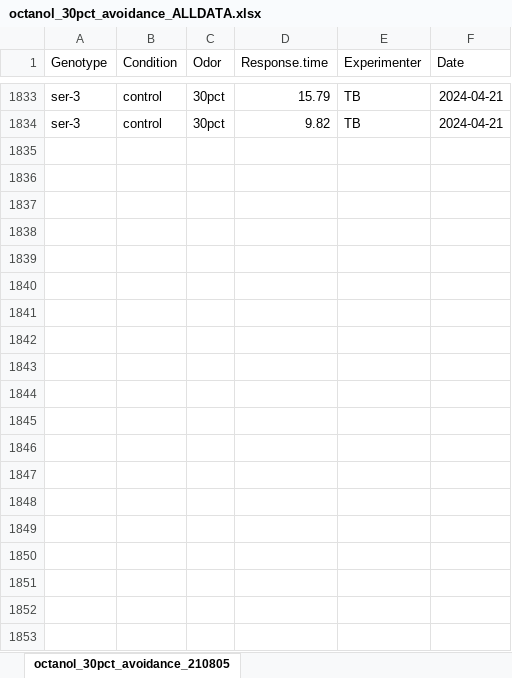
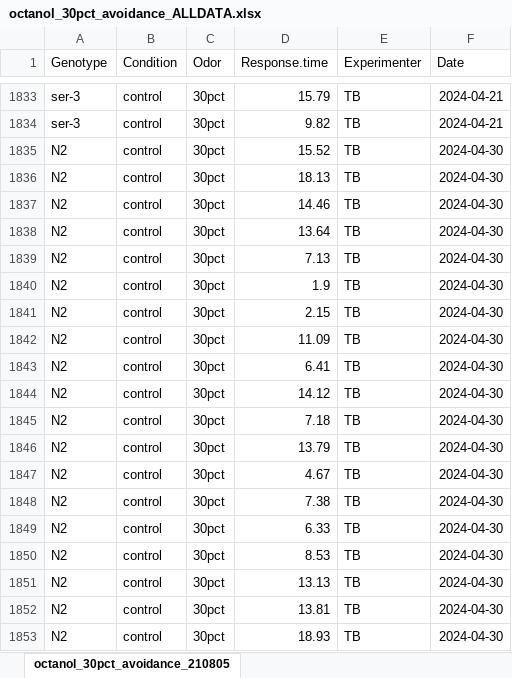
Before and after one commit to tibr36/cest-2.1-Project, an Excel workbook: data/octanol_30pct_avoidance_ALLDATA.xlsx, sheet octanol_30pct_avoidance_210805, drawn as a sheet; only a part is shown, gaps mark what is left out; values as stored, in another font and other column widths than the file's, no borders; the diff covers the shown part only; the diff names each change by its address in the sheet, - before the commit and + after, or states it on an @@ line.

```diff
--- a/data/octanol_30pct_avoidance_ALLDATA.xlsx (sheet octanol_30pct_avoidance_210805)
+++ b/data/octanol_30pct_avoidance_ALLDATA.xlsx (sheet octanol_30pct_avoidance_210805)
+row 1835: N2 | control | 30pct | 15.52 | TB | 2024-04-30
+row 1836: N2 | control | 30pct | 18.13 | TB | 2024-04-30
+row 1837: N2 | control | 30pct | 14.46 | TB | 2024-04-30
+row 1838: N2 | control | 30pct | 13.64 | TB | 2024-04-30
+row 1839: N2 | control | 30pct | 7.13 | TB | 2024-04-30
+row 1840: N2 | control | 30pct | 1.9 | TB | 2024-04-30
+row 1841: N2 | control | 30pct | 2.15 | TB | 2024-04-30
+row 1842: N2 | control | 30pct | 11.09 | TB | 2024-04-30
+row 1843: N2 | control | 30pct | 6.41 | TB | 2024-04-30
+row 1844: N2 | control | 30pct | 14.12 | TB | 2024-04-30
+row 1845: N2 | control | 30pct | 7.18 | TB | 2024-04-30
+row 1846: N2 | control | 30pct | 13.79 | TB | 2024-04-30
+row 1847: N2 | control | 30pct | 4.67 | TB | 2024-04-30
+row 1848: N2 | control | 30pct | 7.38 | TB | 2024-04-30
+row 1849: N2 | control | 30pct | 6.33 | TB | 2024-04-30
+row 1850: N2 | control | 30pct | 8.53 | TB | 2024-04-30
+row 1851: N2 | control | 30pct | 13.13 | TB | 2024-04-30
+row 1852: N2 | control | 30pct | 13.81 | TB | 2024-04-30
+row 1853: N2 | control | 30pct | 18.93 | TB | 2024-04-30
```
Also changed, not shown: 285 added rows elsewhere in this sheet, OA_incubation_annotated.xlsx, data/oaincubationsos.xlsx, 24 other files.
